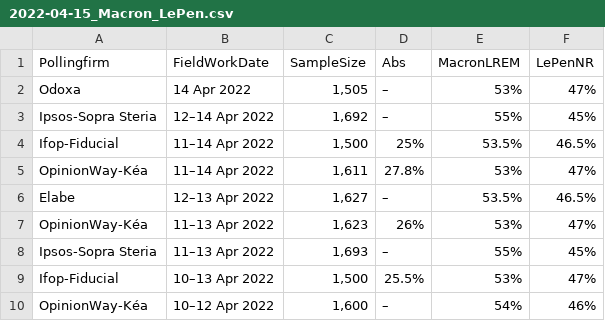
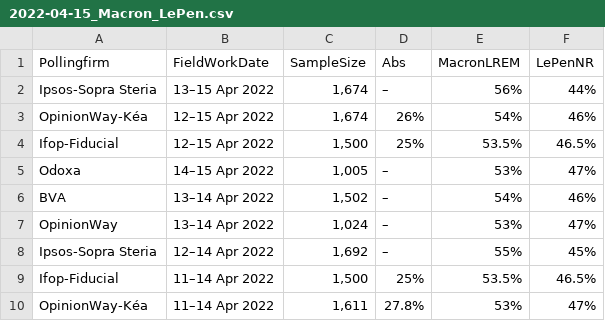
Before and after one commit to jamesstats/2022-French-Election, a CSV file: data/2022-04-15_Macron_LePen.csv, drawn as a sheet; only a part is shown; the shorter side is filled out with more unchanged rows.

```diff
--- a/data/2022-04-15_Macron_LePen.csv
+++ b/data/2022-04-15_Macron_LePen.csv
@@ -1,3 +1,8 @@
 Pollingfirm,FieldWorkDate,SampleSize,Abs,MacronLREM,LePenNR
-Odoxa,14 Apr 2022,"1,505",–,53%,47%
+Ipsos-Sopra Steria,13–15 Apr 2022,"1,674",–,56%,44%
+OpinionWay-Kéa,12–15 Apr 2022,"1,674",26%,54%,46%
+Ifop-Fiducial,12–15 Apr 2022,"1,500",25%,53.5%,46.5%
+Odoxa,14–15 Apr 2022,"1,005",–,53%,47%
+BVA,13–14 Apr 2022,"1,502",–,54%,46%
+OpinionWay,13–14 Apr 2022,"1,024",–,53%,47%
 Ipsos-Sopra Steria,12–14 Apr 2022,"1,692",–,55%,45%
```
